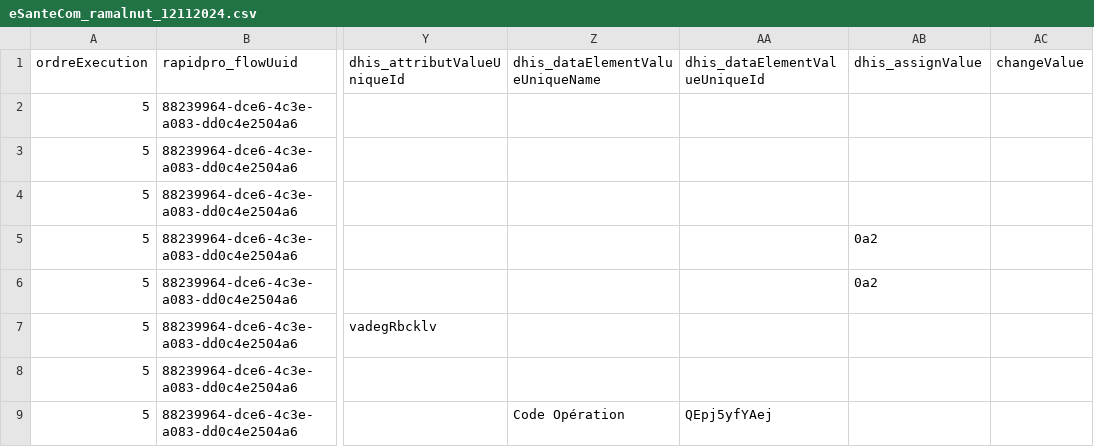
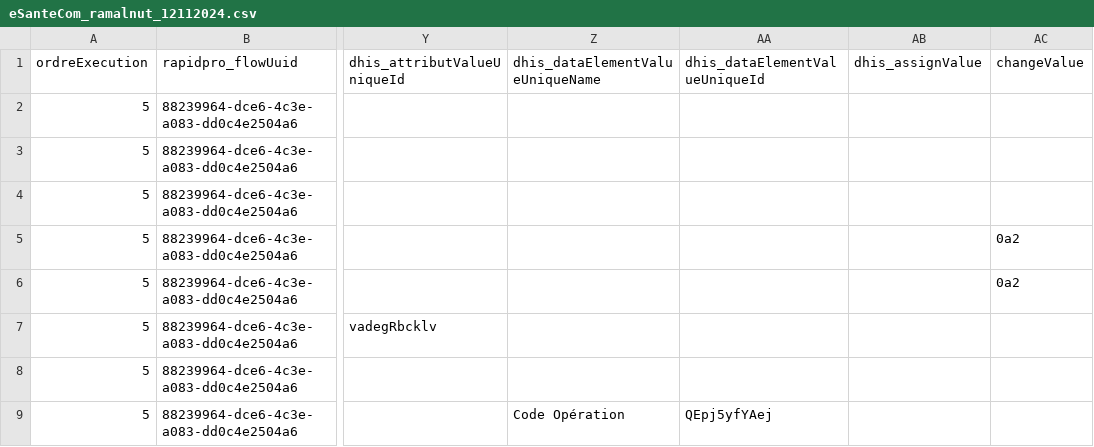
Before and after one commit to cyrillekouassi/ZatoFile, a CSV file: eSanteCom_ramalnut_12112024.csv, drawn as a sheet; only a part is shown, gaps mark what is left out; the diff names each change by its address in the sheet, - before the commit and + after, or states it on an @@ line.

Commit message:
Add files via upload

```diff
--- a/eSanteCom_ramalnut_12112024.csv
+++ b/eSanteCom_ramalnut_12112024.csv
-AB5:AB6 (dhis_assignValue): 0a2
+AB5:AB6 (dhis_assignValue): (empty)
-AC5:AC6 (changeValue): (empty)
+AC5:AC6 (changeValue): 0a2
```
